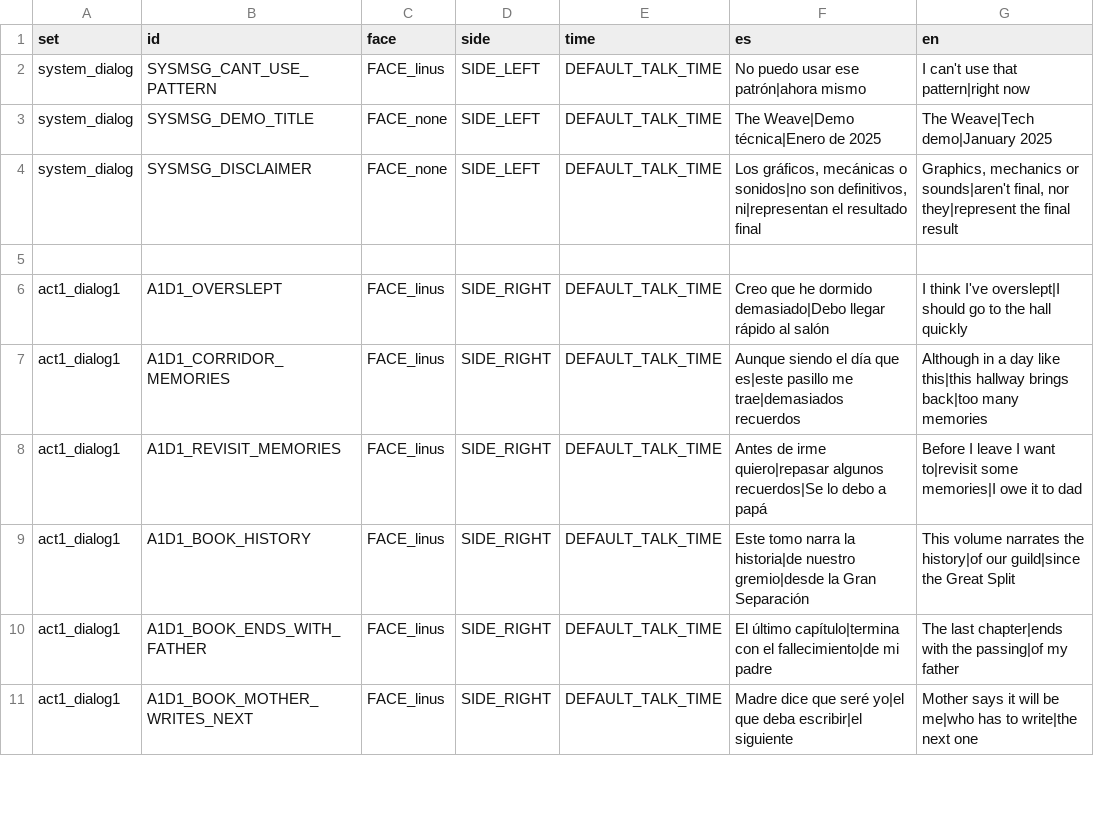
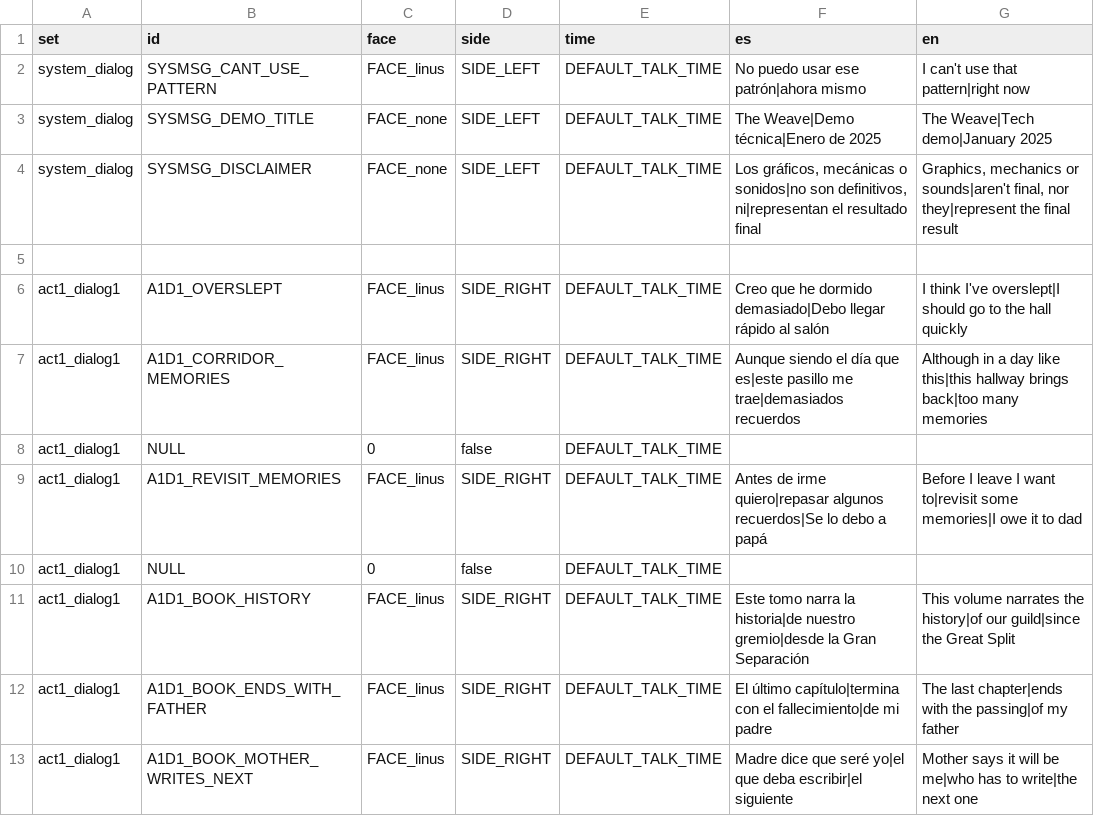
Before and after one commit to Ganso/The-Weave, a CSV file: texts.csv, drawn as a sheet; only a part is shown; the diff covers the shown part only; the diff names each change by its address in the sheet, - before the commit and + after, or states it on an @@ line.

Commit message:
Remove cluster file and refactor dialog clusters

```diff
--- a/texts.csv
+++ b/texts.csv
+row 8: act1_dialog1 | NULL | 0 | false | DEFAULT_TALK_TIME
+row 10: act1_dialog1 | NULL | 0 | false | DEFAULT_TALK_TIME
```
Also changed, not shown: 9 added rows elsewhere in this file, 8 other files.
